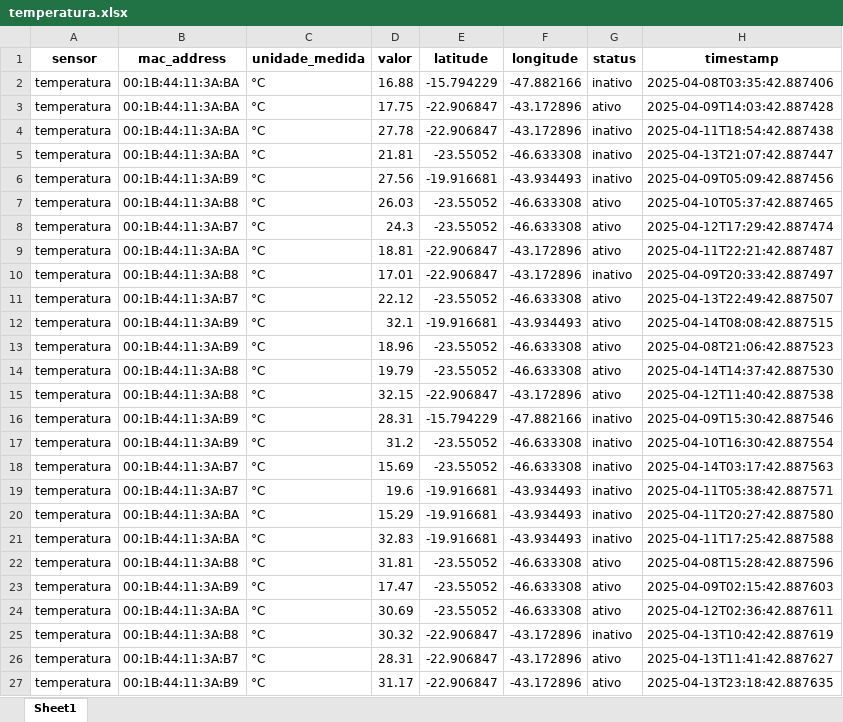
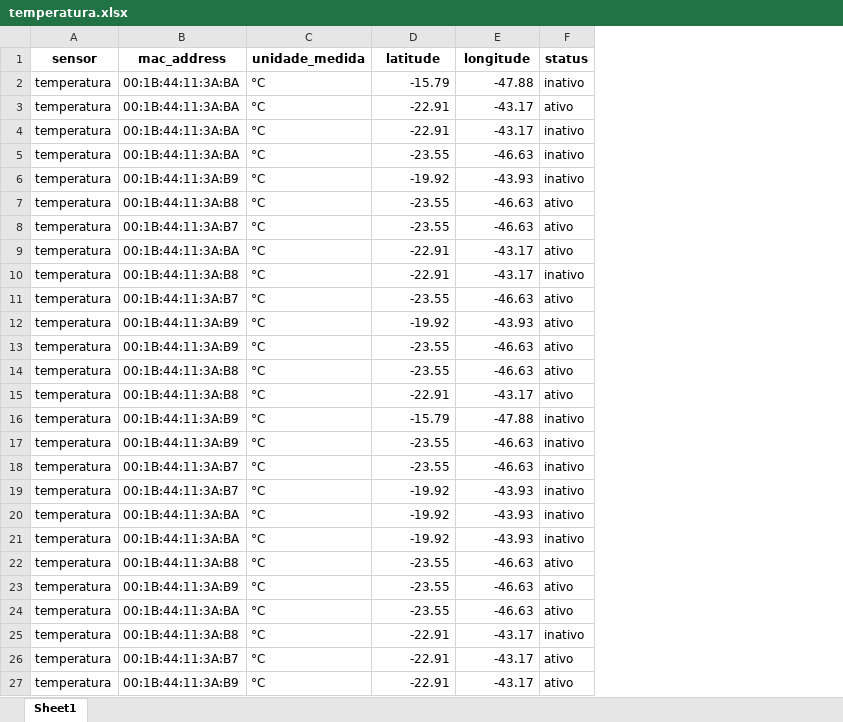
Before and after one commit to RaelMorais/back_integrador, an Excel workbook: Dados Integrador/temperatura.xlsx, sheet Sheet1, drawn as a sheet; only a part is shown; values as stored, in another font and other column widths than the file's, no borders; removed rows and columns are numbered as before the commit, all else as after; the diff covers the shown part only; the diff names each change by its address in the sheet, - before the commit and + after, or states it on an @@ line.

Commit message:
terminando export e import excel

```diff
--- a/Dados Integrador/temperatura.xlsx (sheet Sheet1)
+++ b/Dados Integrador/temperatura.xlsx (sheet Sheet1)
-column D (valor), rows 2-27: 16.88 | 17.75 | 27.78 | 21.81 | 27.56 | 26.03 | 24.3 | 18.81 | 17.01 | 22.12 | 32.1 | 18.96 | 19.79 | 32.15 | 28.31 | 31.2 | 15.69 | 19.6 | 15.29 | 32.83 | 31.81 | 17.47 | 30.69 | 30.32 | 28.31 | 31.17
-column H (timestamp), rows 2-27: 2025-04-08T03:35:42.887406 | 2025-04-09T14:03:42.887428 | 2025-04-11T18:54:42.887438 | 2025-04-13T21:07:42.887447 | 2025-04-09T05:09:42.887456 | 2025-04-10T05:37:42.887465 | 2025-04-12T17:29:42.887474 | 2025-04-11T22:21:42.887487 | 2025-04-09T20:33:42.887497 | 2025-04-13T22:49:42.887507 | 2025-04-14T08:08:42.887515 | 2025-04-08T21:06:42.887523 | 2025-04-14T14:37:42.887530 | 2025-04-12T11:40:42.887538 | 2025-04-09T15:30:42.887546 | 2025-04-10T16:30:42.887554 | 2025-04-14T03:17:42.887563 | 2025-04-11T05:38:42.887571 | 2025-04-11T20:27:42.887580 | 2025-04-11T17:25:42.887588 | 2025-04-08T15:28:42.887596 | 2025-04-09T02:15:42.887603 | 2025-04-12T02:36:42.887611 | 2025-04-13T10:42:42.887619 | 2025-04-13T11:41:42.887627 | 2025-04-13T23:18:42.887635
-D2 (latitude): -15.794229
+D2 (latitude): -15.79
-E2 (longitude): -47.882166
+E2 (longitude): -47.88
-D3:D4 (latitude): -22.906847
+D3:D4 (latitude): -22.91
-E3:E4 (longitude): -43.172896
+E3:E4 (longitude): -43.17
-D5 (latitude): -23.55052
+D5 (latitude): -23.55
-E5 (longitude): -46.633308
+E5 (longitude): -46.63
-D6 (latitude): -19.916681
+D6 (latitude): -19.92
-E6 (longitude): -43.934493
+E6 (longitude): -43.93
-D7:D8 (latitude): -23.55052
+D7:D8 (latitude): -23.55
-E7:E8 (longitude): -46.633308
+E7:E8 (longitude): -46.63
-D9:D10 (latitude): -22.906847
+D9:D10 (latitude): -22.91
-E9:E10 (longitude): -43.172896
+E9:E10 (longitude): -43.17
-D11 (latitude): -23.55052
+D11 (latitude): -23.55
-E11 (longitude): -46.633308
+E11 (longitude): -46.63
-D12 (latitude): -19.916681
+D12 (latitude): -19.92
-E12 (longitude): -43.934493
+E12 (longitude): -43.93
-D13:D14 (latitude): -23.55052
+D13:D14 (latitude): -23.55
-E13:E14 (longitude): -46.633308
+E13:E14 (longitude): -46.63
-D15 (latitude): -22.906847
+D15 (latitude): -22.91
-E15 (longitude): -43.172896
+E15 (longitude): -43.17
-D16 (latitude): -15.794229
+D16 (latitude): -15.79
-E16 (longitude): -47.882166
+E16 (longitude): -47.88
-D17:D18 (latitude): -23.55052
+D17:D18 (latitude): -23.55
-E17:E18 (longitude): -46.633308
+E17:E18 (longitude): -46.63
-D19:D21 (latitude): -19.916681
+D19:D21 (latitude): -19.92
-E19:E21 (longitude): -43.934493
+E19:E21 (longitude): -43.93
-D22:D24 (latitude): -23.55052
+D22:D24 (latitude): -23.55
-E22:E24 (longitude): -46.633308
+E22:E24 (longitude): -46.63
-D25:D27 (latitude): -22.906847
+D25:D27 (latitude): -22.91
-E25:E27 (longitude): -43.172896
+E25:E27 (longitude): -43.17
```
Also changed, not shown: 348 edited cells elsewhere in this sheet, Dados Integrador/ambientes.xlsx, Dados Integrador/contador.xlsx, 6 other files.
